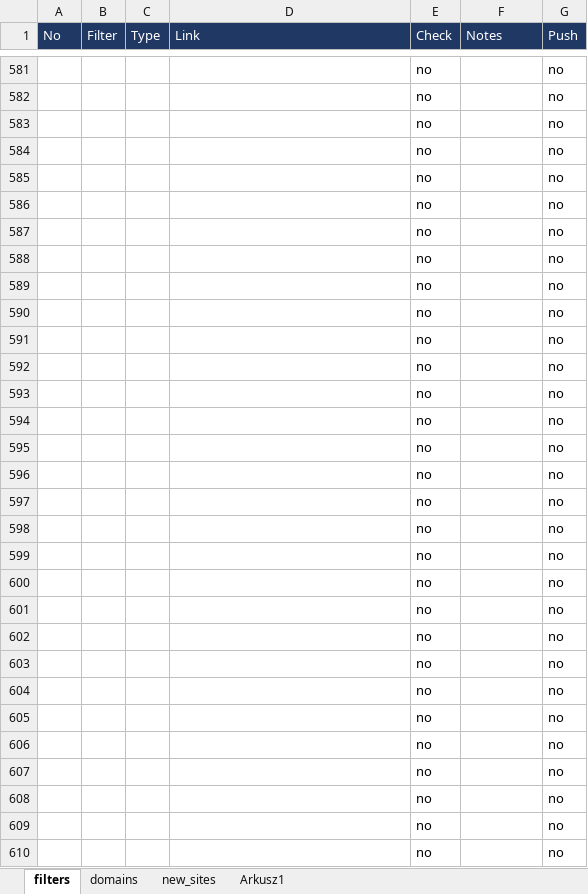
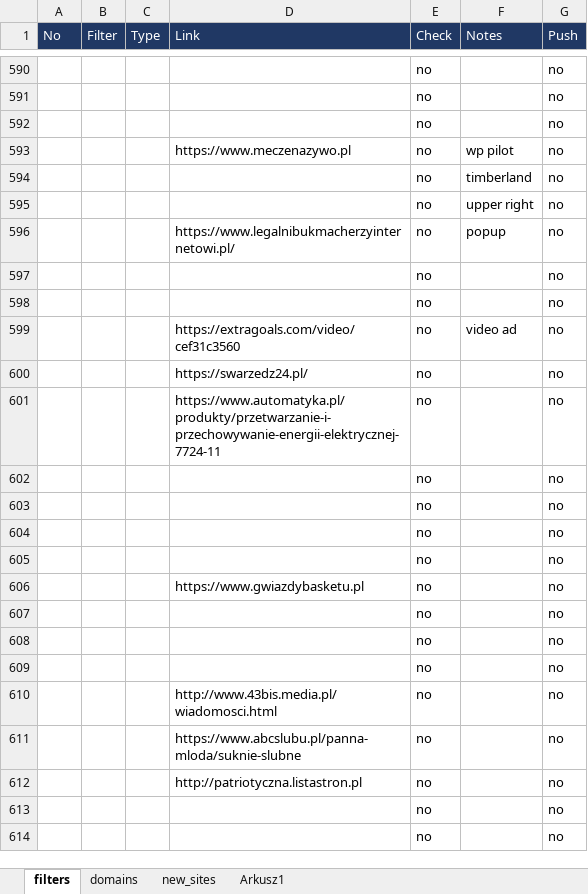
Before and after one commit to adblock-filters/filter-scripts, an Excel workbook: pull-requests/filters.xlsx, sheet filters, drawn as a sheet; only a part is shown, gaps mark what is left out; the shorter side is filled out with more unchanged rows; values as stored, in another font and other column widths than the file's, no borders; conditional formats and table styles not drawn; removed rows and columns are numbered as before the commit, all else as after; the diff covers the shown part only; the diff names each change by its address in the sheet, - before the commit and + after, or states it on an @@ line.

```diff
--- a/pull-requests/filters.xlsx (sheet filters)
+++ b/pull-requests/filters.xlsx (sheet filters)
+row 593:  |  |  | https://www.meczenazywo.pl | no | wp pilot | no
+row 594:  |  |  |  | no | timberland | no
+row 595:  |  |  |  | no | upper right | no
+row 596:  |  |  | https://www.legalnibukmacherzyinternetowi.pl/ | no | popup | no
@@ row 594 moved to row 597: no @@
@@ row 595 moved to row 598: no @@
+row 599:  |  |  | https://extragoals.com/video/cef31c3560 | no | video ad | no
+row 600:  |  |  | https://swarzedz24.pl/ | no |  | no
+row 601:  |  |  | https://www.automatyka.pl/produkty/przetwarzanie-i-przechowywanie-energii-elektrycznej-7724-11 | no |  | no
+row 606:  |  |  | https://www.gwiazdybasketu.pl | no |  | no
-D610 (Link): (empty)
+D610 (Link): http://www.43bis.media.pl/wiadomosci.html
-D611 (Link): (empty)
+D611 (Link): https://www.abcslubu.pl/panna-mloda/suknie-slubne
-D612 (Link): (empty)
+D612 (Link): http://patriotyczna.listastron.pl
-row 596:  |  |  |  | no |  | no
-row 597:  |  |  |  | no |  | no
-row 598:  |  |  |  | no |  | no
-row 599:  |  |  |  | no |  | no
-row 600:  |  |  |  | no |  | no
-row 601:  |  |  |  | no |  | no
-row 602:  |  |  |  | no |  | no
-row 603:  |  |  |  | no |  | no
-row 604:  |  |  |  | no |  | no
-row 605:  |  |  |  | no |  | no
-row 606:  |  |  |  | no |  | no
-row 607:  |  |  |  | no |  | no
-row 608:  |  |  |  | no |  | no
-row 609:  |  |  |  | no |  | no
-row 610:  |  |  |  | no |  | no
```
Also changed, not shown: 13 added rows, 6 removed rows and 11 edited cells elsewhere in this sheet, sheet new_sites.
